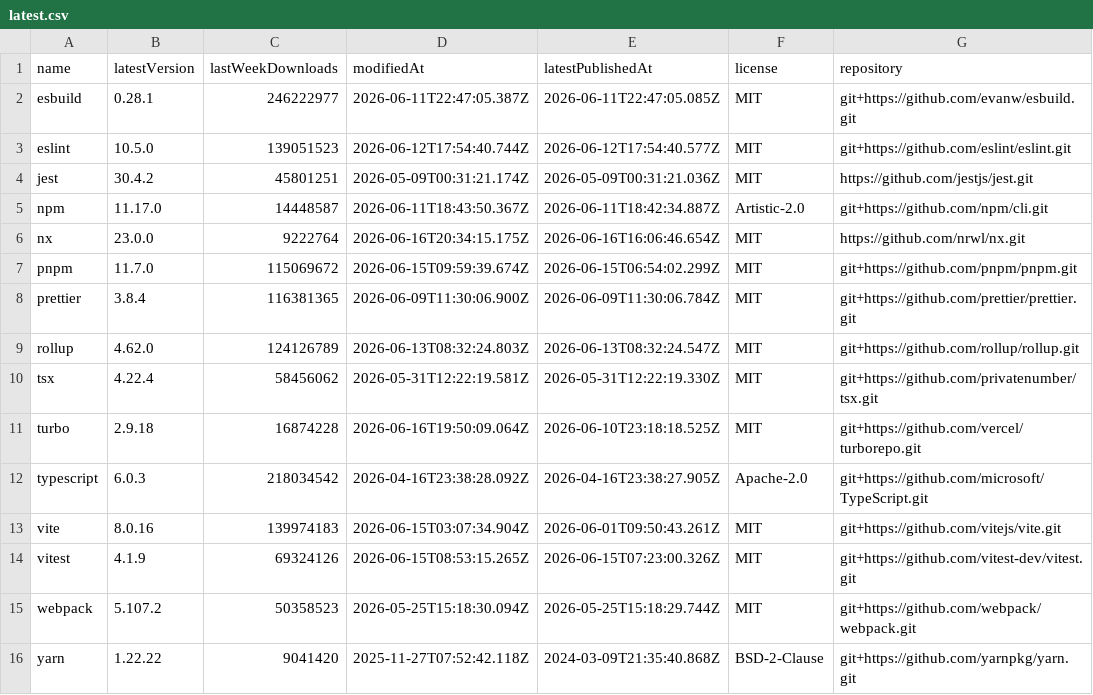
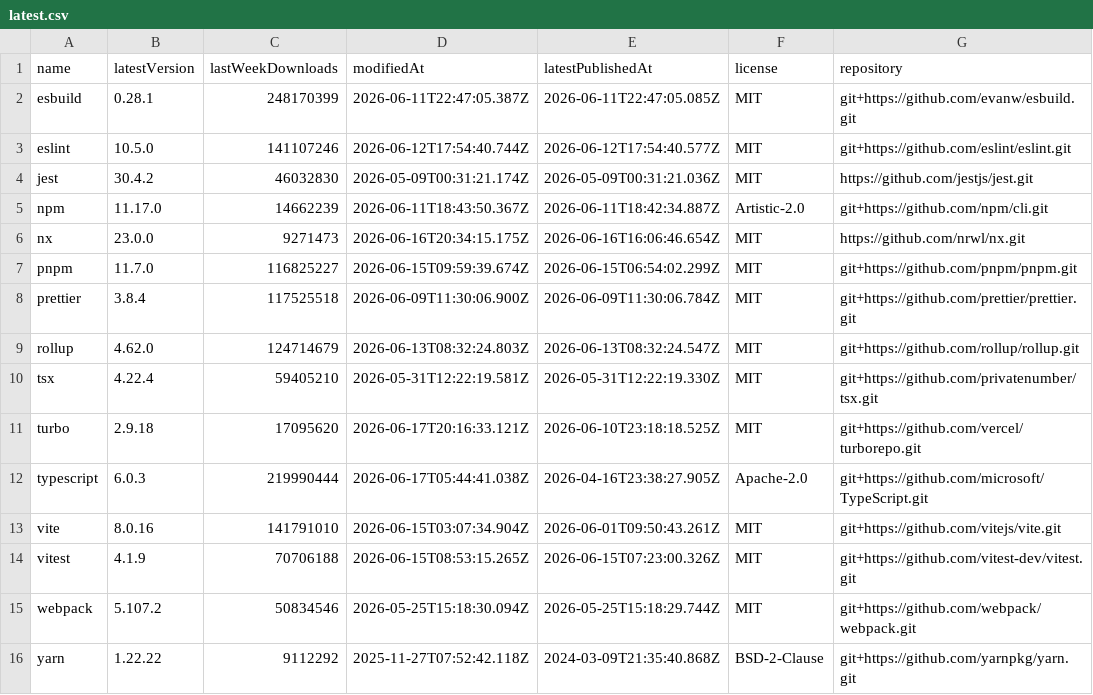
Before and after one commit to rogerchappel/npm-cli-trends, a CSV file: data/latest.csv, drawn as a sheet.

```diff
--- a/data/latest.csv
+++ b/data/latest.csv
@@ -1,16 +1,16 @@
 name,latestVersion,lastWeekDownloads,modifiedAt,latestPublishedAt,license,repository
-"esbuild","0.28.1","246222977","2026-06-11T22:47:05.387Z","2026-06-11T22:47:05.085Z","MIT","git+https://github.com/evanw/esbuild.git"
-"eslint","10.5.0","139051523","2026-06-12T17:54:40.744Z","2026-06-12T17:54:40.577Z","MIT","git+https://github.com/eslint/eslint.git"
-"jest","30.4.2","45801251","2026-05-09T00:31:21.174Z","2026-05-09T00:31:21.036Z","MIT","https://github.com/jestjs/jest.git"
-"npm","11.17.0","14448587","2026-06-11T18:43:50.367Z","2026-06-11T18:42:34.887Z","Artistic-2.0","git+https://github.com/npm/cli.git"
-"nx","23.0.0","9222764","2026-06-16T20:34:15.175Z","2026-06-16T16:06:46.654Z","MIT","https://github.com/nrwl/nx.git"
-"pnpm","11.7.0","115069672","2026-06-15T09:59:39.674Z","2026-06-15T06:54:02.299Z","MIT","git+https://github.com/pnpm/pnpm.git"
-"prettier","3.8.4","116381365","2026-06-09T11:30:06.900Z","2026-06-09T11:30:06.784Z","MIT","git+https://github.com/prettier/prettier.git"
-"rollup","4.62.0","124126789","2026-06-13T08:32:24.803Z","2026-06-13T08:32:24.547Z","MIT","git+https://github.com/rollup/rollup.git"
-"tsx","4.22.4","58456062","2026-05-31T12:22:19.581Z","2026-05-31T12:22:19.330Z","MIT","git+https://github.com/privatenumber/tsx.git"
-"turbo","2.9.18","16874228","2026-06-16T19:50:09.064Z","2026-06-10T23:18:18.525Z","MIT","git+https://github.com/vercel/turborepo.git"
-"typescript","6.0.3","218034542","2026-04-16T23:38:28.092Z","2026-04-16T23:38:27.905Z","Apache-2.0","git+https://github.com/microsoft/TypeScript.git"
-"vite","8.0.16","139974183","2026-06-15T03:07:34.904Z","2026-06-01T09:50:43.261Z","MIT","git+https://github.com/vitejs/vite.git"
-"vitest","4.1.9","69324126","2026-06-15T08:53:15.265Z","2026-06-15T07:23:00.326Z","MIT","git+https://github.com/vitest-dev/vitest.git"
-"webpack","5.107.2","50358523","2026-05-25T15:18:30.094Z","2026-05-25T15:18:29.744Z","MIT","git+https://github.com/webpack/webpack.git"
-"yarn","1.22.22","9041420","2025-11-27T07:52:42.118Z","2024-03-09T21:35:40.868Z","BSD-2-Clause","git+https://github.com/yarnpkg/yarn.git"
+"esbuild","0.28.1","248170399","2026-06-11T22:47:05.387Z","2026-06-11T22:47:05.085Z","MIT","git+https://github.com/evanw/esbuild.git"
+"eslint","10.5.0","141107246","2026-06-12T17:54:40.744Z","2026-06-12T17:54:40.577Z","MIT","git+https://github.com/eslint/eslint.git"
+"jest","30.4.2","46032830","2026-05-09T00:31:21.174Z","2026-05-09T00:31:21.036Z","MIT","https://github.com/jestjs/jest.git"
+"npm","11.17.0","14662239","2026-06-11T18:43:50.367Z","2026-06-11T18:42:34.887Z","Artistic-2.0","git+https://github.com/npm/cli.git"
+"nx","23.0.0","9271473","2026-06-16T20:34:15.175Z","2026-06-16T16:06:46.654Z","MIT","https://github.com/nrwl/nx.git"
+"pnpm","11.7.0","116825227","2026-06-15T09:59:39.674Z","2026-06-15T06:54:02.299Z","MIT","git+https://github.com/pnpm/pnpm.git"
+"prettier","3.8.4","117525518","2026-06-09T11:30:06.900Z","2026-06-09T11:30:06.784Z","MIT","git+https://github.com/prettier/prettier.git"
+"rollup","4.62.0","124714679","2026-06-13T08:32:24.803Z","2026-06-13T08:32:24.547Z","MIT","git+https://github.com/rollup/rollup.git"
+"tsx","4.22.4","59405210","2026-05-31T12:22:19.581Z","2026-05-31T12:22:19.330Z","MIT","git+https://github.com/privatenumber/tsx.git"
+"turbo","2.9.18","17095620","2026-06-17T20:16:33.121Z","2026-06-10T23:18:18.525Z","MIT","git+https://github.com/vercel/turborepo.git"
+"typescript","6.0.3","219990444","2026-06-17T05:44:41.038Z","2026-04-16T23:38:27.905Z","Apache-2.0","git+https://github.com/microsoft/TypeScript.git"
+"vite","8.0.16","141791010","2026-06-15T03:07:34.904Z","2026-06-01T09:50:43.261Z","MIT","git+https://github.com/vitejs/vite.git"
+"vitest","4.1.9","70706188","2026-06-15T08:53:15.265Z","2026-06-15T07:23:00.326Z","MIT","git+https://github.com/vitest-dev/vitest.git"
+"webpack","5.107.2","50834546","2026-05-25T15:18:30.094Z","2026-05-25T15:18:29.744Z","MIT","git+https://github.com/webpack/webpack.git"
+"yarn","1.22.22","9112292","2025-11-27T07:52:42.118Z","2024-03-09T21:35:40.868Z","BSD-2-Clause","git+https://github.com/yarnpkg/yarn.git"
```
Also changed, not shown: 1 other file.
